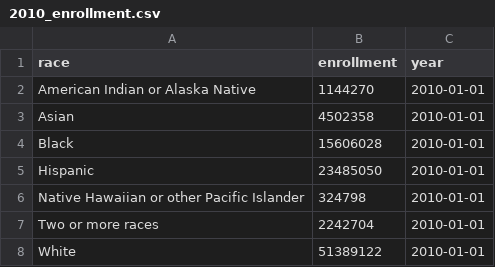
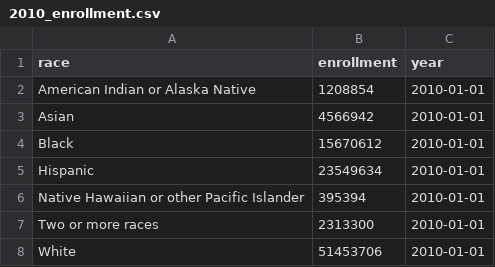
Before and after one commit to nzhang20/dsc106-final-project, a CSV file: static/Cleaned Data/2010_enrollment.csv, drawn as a sheet.

```diff
--- a/static/Cleaned Data/2010_enrollment.csv
+++ b/static/Cleaned Data/2010_enrollment.csv
@@ -1,8 +1,8 @@
 race,enrollment,year
-American Indian or Alaska Native,1144270,2010-01-01
-Asian,4502358,2010-01-01
-Black,15606028,2010-01-01
-Hispanic,23485050,2010-01-01
-Native Hawaiian or other Pacific Islander,324798,2010-01-01
-Two or more races,2242704,2010-01-01
-White,51389122,2010-01-01
+American Indian or Alaska Native,1208854,2010-01-01
+Asian,4566942,2010-01-01
+Black,15670612,2010-01-01
+Hispanic,23549634,2010-01-01
+Native Hawaiian or other Pacific Islander,395394,2010-01-01
+Two or more races,2313300,2010-01-01
+White,51453706,2010-01-01
```
Also changed, not shown: static/Cleaned Data/2011_enrollment.csv, static/Cleaned Data/2012_enrollment.csv, 18 other files.
